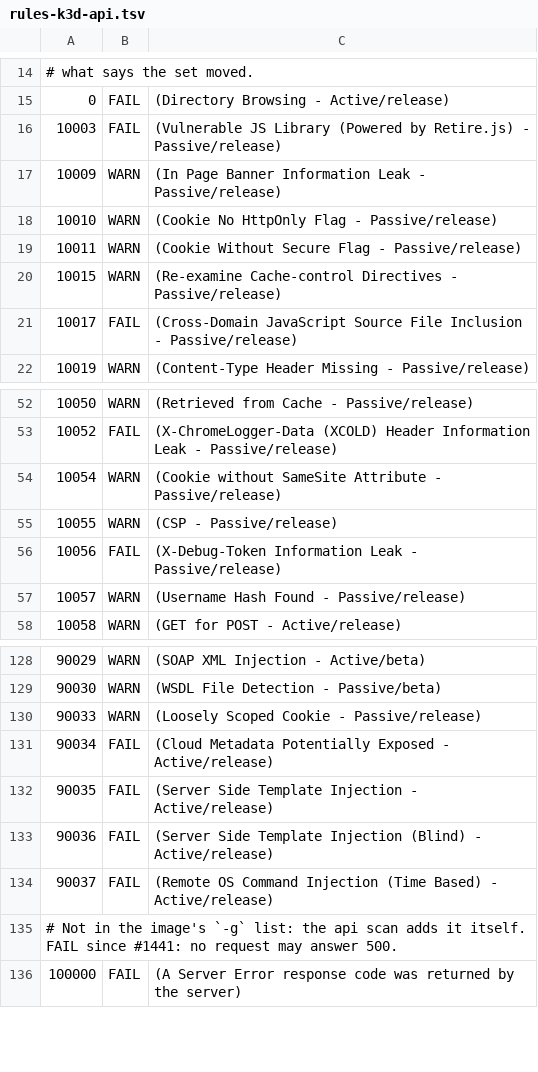
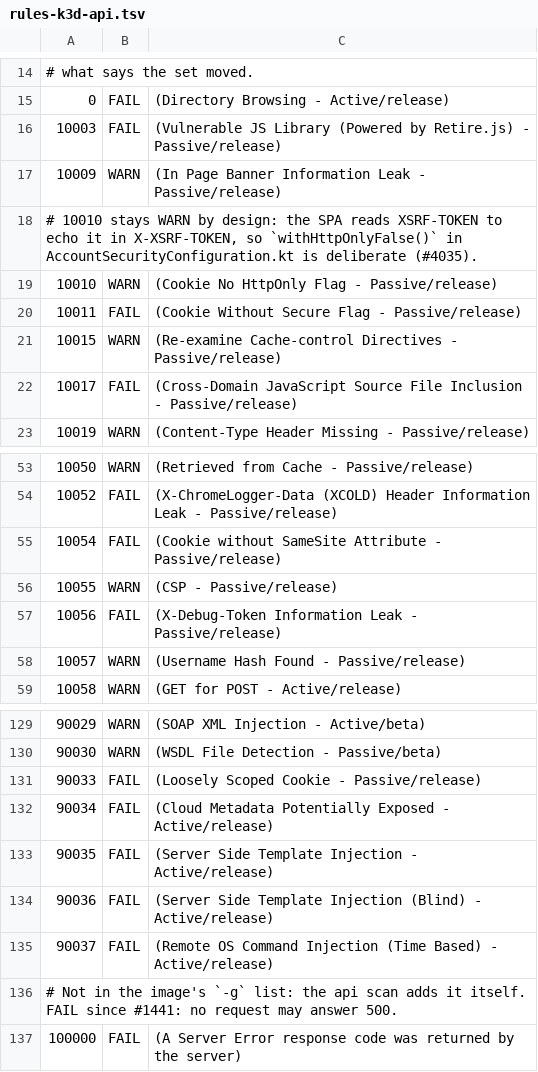
Before and after one commit to enorm-labs/event-junkie, a TSV file: .zap/rules-k3d-api.tsv, drawn as a sheet; only a part is shown, gaps mark what is left out.

```diff
--- a/.zap/rules-k3d-api.tsv
+++ b/.zap/rules-k3d-api.tsv
@@ -17,4 +17,5 @@
 10009	WARN	(In Page Banner Information Leak - Passive/release)
+# 10010 stays WARN by design: the SPA reads XSRF-TOKEN to echo it in X-XSRF-TOKEN, so `withHttpOnlyFalse()` in AccountSecurityConfiguration.kt is deliberate (#4035).
 10010	WARN	(Cookie No HttpOnly Flag - Passive/release)
-10011	WARN	(Cookie Without Secure Flag - Passive/release)
+10011	FAIL	(Cookie Without Secure Flag - Passive/release)
 10015	WARN	(Re-examine Cache-control Directives - Passive/release)
@@ -53,3 +54,3 @@
 10052	FAIL	(X-ChromeLogger-Data (XCOLD) Header Information Leak - Passive/release)
-10054	WARN	(Cookie without SameSite Attribute - Passive/release)
+10054	FAIL	(Cookie without SameSite Attribute - Passive/release)
 10055	WARN	(CSP - Passive/release)
@@ -129,3 +130,3 @@
 90030	WARN	(WSDL File Detection - Passive/beta)
-90033	WARN	(Loosely Scoped Cookie - Passive/release)
+90033	FAIL	(Loosely Scoped Cookie - Passive/release)
 90034	FAIL	(Cloud Metadata Potentially Exposed - Active/release)
```
Also changed, not shown: .zap/rules-k3d-full.tsv, .zap/rules-production.tsv.
